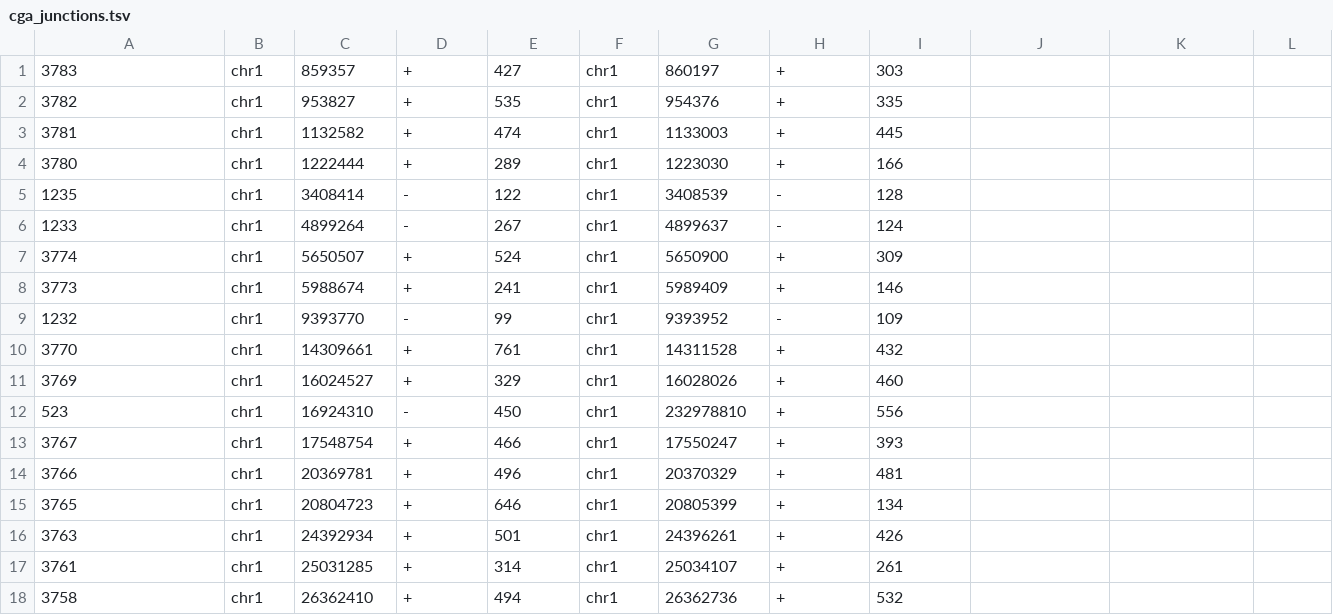
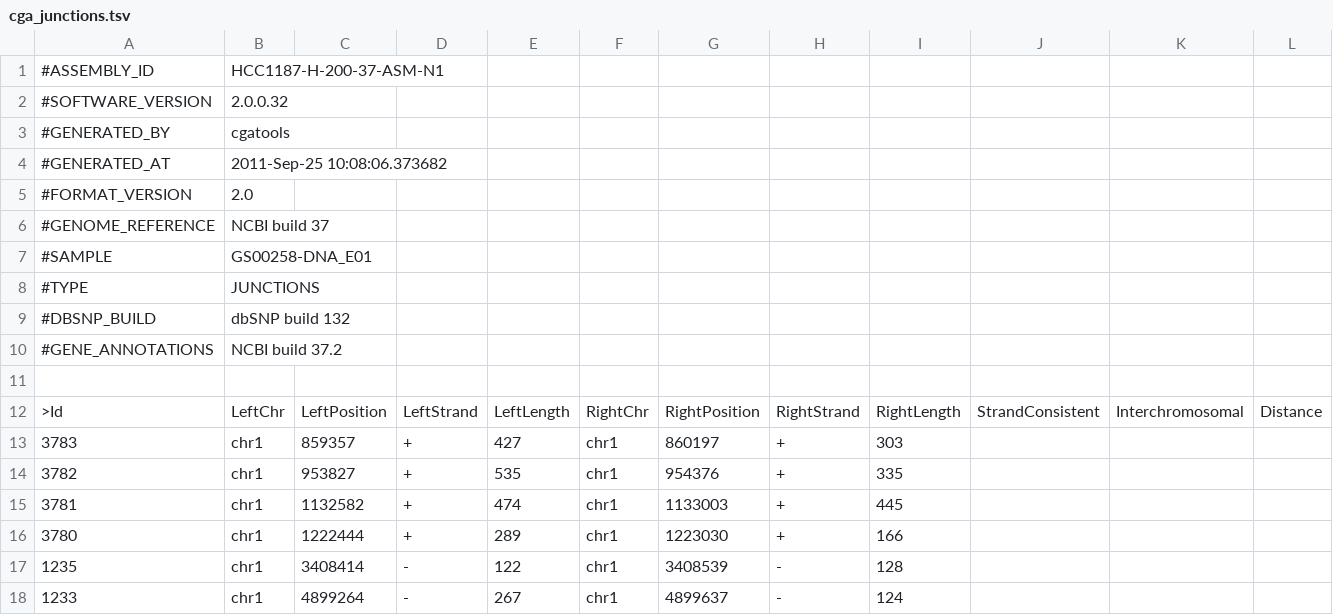
Before and after one commit to thehyve/transmart-loader, a TSV file: sample/tworegion/cga_junctions.tsv, drawn as a sheet; only a part is shown; the shorter side is filled out with more unchanged rows; rows hold the shown columns only; the diff names each change by its address in the sheet, - before the commit and + after, or states it on an @@ line.

Commit message:
added header to sample file

```diff
--- a/sample/tworegion/cga_junctions.tsv
+++ b/sample/tworegion/cga_junctions.tsv
+row 1: #ASSEMBLY_ID | HCC1187-H-200-37-ASM-N1
+row 2: #SOFTWARE_VERSION | 2.0.0.32
+row 3: #GENERATED_BY | cgatools
+row 4: #GENERATED_AT | 2011-Sep-25 10:08:06.373682
+row 5: #FORMAT_VERSION | 2.0
+row 6: #GENOME_REFERENCE | NCBI build 37
+row 7: #SAMPLE | GS00258-DNA_E01
+row 8: #TYPE | JUNCTIONS
+row 9: #DBSNP_BUILD | dbSNP build 132
+row 10: #GENE_ANNOTATIONS | NCBI build 37.2
+row 11: (empty)
+row 12: >Id | LeftChr | LeftPosition | LeftStrand | LeftLength | RightChr | RightPosition | RightStrand | RightLength | StrandConsistent | Interchromosomal | Distance
```
